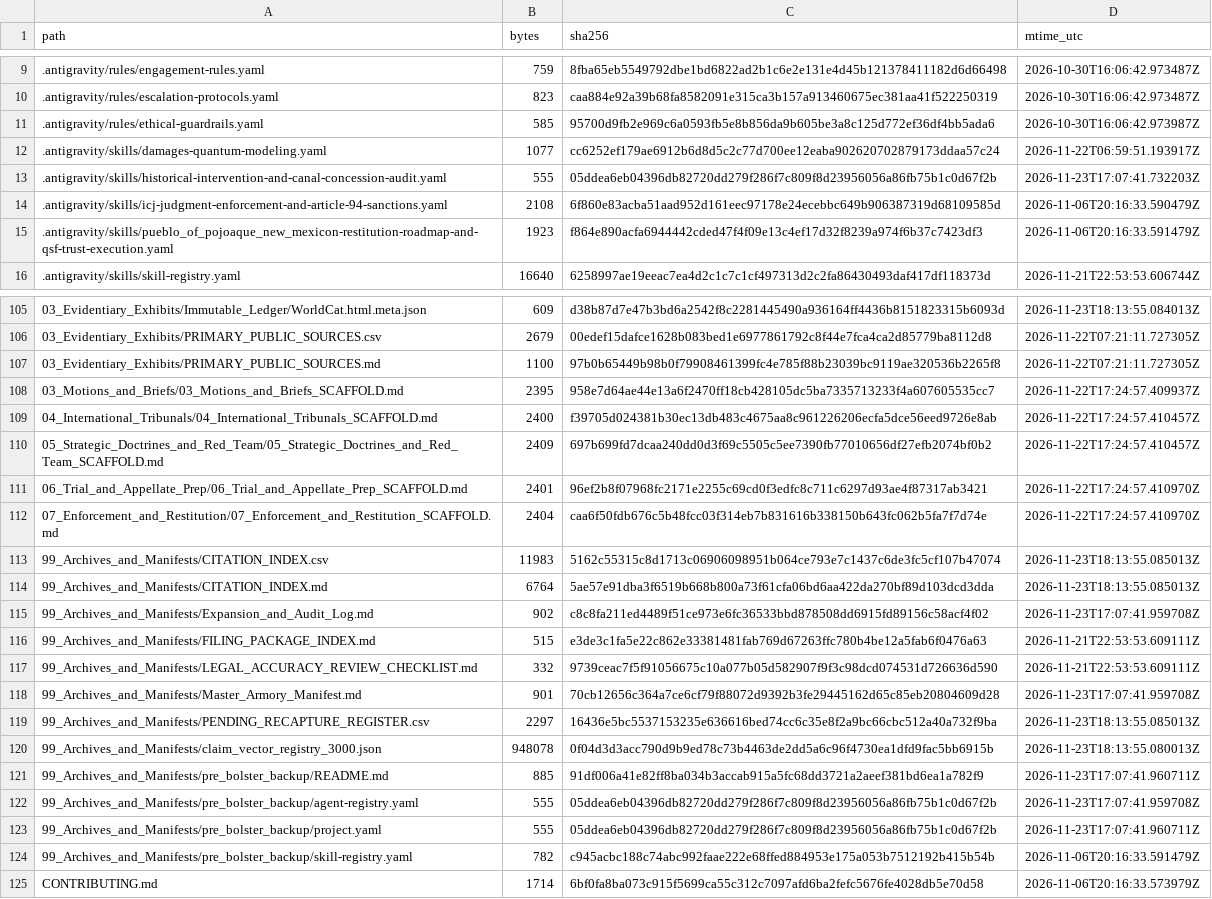
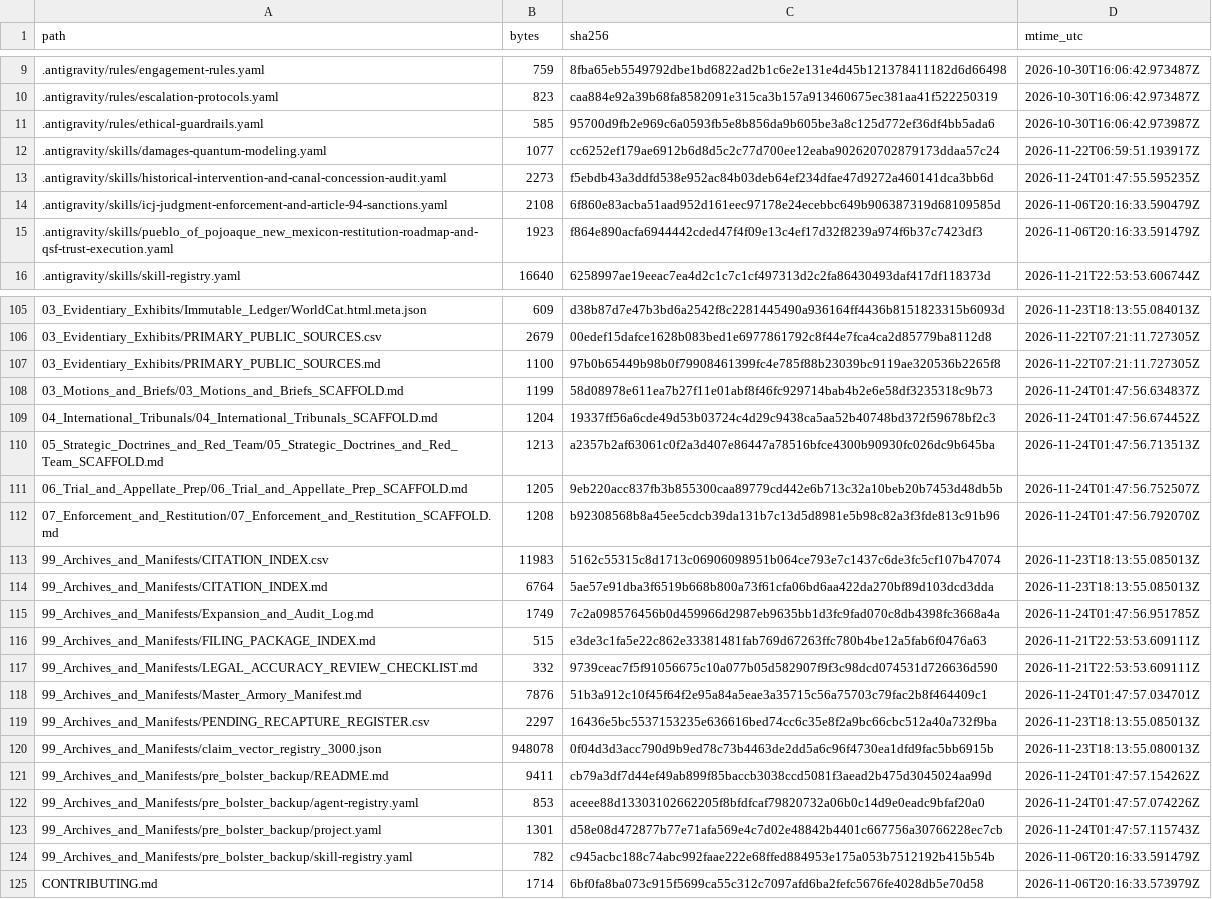
Before and after one commit to GlobalRestitutionAlliance/turtle-island-us-nm-pueblo-of-pojoaque-new-mexico-master-litigation, a CSV file: 99_Archives_and_Manifests/MANIFEST_SHA256.csv, drawn as a sheet; only a part is shown, gaps mark what is left out; the diff covers the shown part only.

Commit message:
REVERTED DUE TO UNPROMPTED MASS J3WFICATED DATA CORRUPTION BY COMPROMISED BIASED LLM/ARTIFICIAL INTELLIGENCE MODELS

```diff
--- a/99_Archives_and_Manifests/MANIFEST_SHA256.csv
+++ b/99_Archives_and_Manifests/MANIFEST_SHA256.csv
@@ -12,3 +12,3 @@ path,bytes,sha256,mtime_utc
 .antigravity/skills/damages-quantum-modeling.yaml,1077,cc6252ef179ae6912b6d8d5c2c77d700ee12eaba902620702879173ddaa57c24,2026-11-22T06:59:51.193917Z
-.antigravity/skills/historical-intervention-and-canal-concession-audit.yaml,555,05ddea6eb04396db82720dd279f286f7c809f8d23956056a86fb75b1c0d67f2b,2026-11-23T17:07:41.732203Z
+.antigravity/skills/historical-intervention-and-canal-concession-audit.yaml,2273,f5ebdb43a3ddfd538e952ac84b03deb64ef234dfae47d9272a460141dca3bb6d,2026-11-24T01:47:55.595235Z
 .antigravity/skills/icj-judgment-enforcement-and-article-94-sanctions.yaml,2108,6f860e83acba51aad952d161eec97178e24ecebbc649b906387319d68109585d,2026-11-06T20:16:33.590479Z
@@ -107,18 +107,18 @@ path,bytes,sha256,mtime_utc
 03_Evidentiary_Exhibits/PRIMARY_PUBLIC_SOURCES.md,1100,97b0b65449b98b0f79908461399fc4e785f88b23039bc9119ae320536b2265f8,2026-11-22T07:21:11.727305Z
-03_Motions_and_Briefs/03_Motions_and_Briefs_SCAFFOLD.md,2395,958e7d64ae44e13a6f2470ff18cb428105dc5ba7335713233f4a607605535cc7,2026-11-22T17:24:57.409937Z
-04_International_Tribunals/04_International_Tribunals_SCAFFOLD.md,2400,f39705d024381b30ec13db483c4675aa8c961226206ecfa5dce56eed9726e8ab,2026-11-22T17:24:57.410457Z
-05_Strategic_Doctrines_and_Red_Team/05_Strategic_Doctrines_and_Red_Team_SCAFFOLD.md,2409,697b699fd7dcaa240dd0d3f69c5505c5ee7390fb77010656df27efb2074bf0b2,2026-11-22T17:24:57.410457Z
-06_Trial_and_Appellate_Prep/06_Trial_and_Appellate_Prep_SCAFFOLD.md,2401,96ef2b8f07968fc2171e2255c69cd0f3edfc8c711c6297d93ae4f87317ab3421,2026-11-22T17:24:57.410970Z
-07_Enforcement_and_Restitution/07_Enforcement_and_Restitution_SCAFFOLD.md,2404,caa6f50fdb676c5b48fcc03f314eb7b831616b338150b643fc062b5fa7f7d74e,2026-11-22T17:24:57.410970Z
+03_Motions_and_Briefs/03_Motions_and_Briefs_SCAFFOLD.md,1199,58d08978e611ea7b27f11e01abf8f46fc929714bab4b2e6e58df3235318c9b73,2026-11-24T01:47:56.634837Z
+04_International_Tribunals/04_International_Tribunals_SCAFFOLD.md,1204,19337ff56a6cde49d53b03724c4d29c9438ca5aa52b40748bd372f59678bf2c3,2026-11-24T01:47:56.674452Z
+05_Strategic_Doctrines_and_Red_Team/05_Strategic_Doctrines_and_Red_Team_SCAFFOLD.md,1213,a2357b2af63061c0f2a3d407e86447a78516bfce4300b90930fc026dc9b645ba,2026-11-24T01:47:56.713513Z
+06_Trial_and_Appellate_Prep/06_Trial_and_Appellate_Prep_SCAFFOLD.md,1205,9eb220acc837fb3b855300caa89779cd442e6b713c32a10beb20b7453d48db5b,2026-11-24T01:47:56.752507Z
+07_Enforcement_and_Restitution/07_Enforcement_and_Restitution_SCAFFOLD.md,1208,b92308568b8a45ee5cdcb39da131b7c13d5d8981e5b98c82a3f3fde813c91b96,2026-11-24T01:47:56.792070Z
 99_Archives_and_Manifests/CITATION_INDEX.csv,11983,5162c55315c8d1713c06906098951b064ce793e7c1437c6de3fc5cf107b47074,2026-11-23T18:13:55.085013Z
 99_Archives_and_Manifests/CITATION_INDEX.md,6764,5ae57e91dba3f6519b668b800a73f61cfa06bd6aa422da270bf89d103dcd3dda,2026-11-23T18:13:55.085013Z
-99_Archives_and_Manifests/Expansion_and_Audit_Log.md,902,c8c8fa211ed4489f51ce973e6fc36533bbd878508dd6915fd89156c58acf4f02,2026-11-23T17:07:41.959708Z
+99_Archives_and_Manifests/Expansion_and_Audit_Log.md,1749,7c2a098576456b0d459966d2987eb9635bb1d3fc9fad070c8db4398fc3668a4a,2026-11-24T01:47:56.951785Z
 99_Archives_and_Manifests/FILING_PACKAGE_INDEX.md,515,e3de3c1fa5e22c862e33381481fab769d67263ffc780b4be12a5fab6f0476a63,2026-11-21T22:53:53.609111Z
 99_Archives_and_Manifests/LEGAL_ACCURACY_REVIEW_CHECKLIST.md,332,9739ceac7f5f91056675c10a077b05d582907f9f3c98dcd074531d726636d590,2026-11-21T22:53:53.609111Z
-99_Archives_and_Manifests/Master_Armory_Manifest.md,901,70cb12656c364a7ce6cf79f88072d9392b3fe29445162d65c85eb20804609d28,2026-11-23T17:07:41.959708Z
+99_Archives_and_Manifests/Master_Armory_Manifest.md,7876,51b3a912c10f45f64f2e95a84a5eae3a35715c56a75703c79fac2b8f464409c1,2026-11-24T01:47:57.034701Z
 99_Archives_and_Manifests/PENDING_RECAPTURE_REGISTER.csv,2297,16436e5bc5537153235e636616bed74cc6c35e8f2a9bc66cbc512a40a732f9ba,2026-11-23T18:13:55.085013Z
 99_Archives_and_Manifests/claim_vector_registry_3000.json,948078,0f04d3d3acc790d9b9ed78c73b4463de2dd5a6c96f4730ea1dfd9fac5bb6915b,2026-11-23T18:13:55.080013Z
-99_Archives_and_Manifests/pre_bolster_backup/README.md,885,91df006a41e82ff8ba034b3accab915a5fc68dd3721a2aeef381bd6ea1a782f9,2026-11-23T17:07:41.960711Z
-99_Archives_and_Manifests/pre_bolster_backup/agent-registry.yaml,555,05ddea6eb04396db82720dd279f286f7c809f8d23956056a86fb75b1c0d67f2b,2026-11-23T17:07:41.959708Z
-99_Archives_and_Manifests/pre_bolster_backup/project.yaml,555,05ddea6eb04396db82720dd279f286f7c809f8d23956056a86fb75b1c0d67f2b,2026-11-23T17:07:41.960711Z
+99_Archives_and_Manifests/pre_bolster_backup/README.md,9411,cb79a3df7d44ef49ab899f85baccb3038ccd5081f3aead2b475d3045024aa99d,2026-11-24T01:47:57.154262Z
+99_Archives_and_Manifests/pre_bolster_backup/agent-registry.yaml,853,aceee88d13303102662205f8bfdfcaf79820732a06b0c14d9e0eadc9bfaf20a0,2026-11-24T01:47:57.074226Z
+99_Archives_and_Manifests/pre_bolster_backup/project.yaml,1301,d58e08d472877b77e71afa569e4c7d02e48842b4401c667756a30766228ec7cb,2026-11-24T01:47:57.115743Z
 99_Archives_and_Manifests/pre_bolster_backup/skill-registry.yaml,782,c945acbc188c74abc992faae222e68ffed884953e175a053b7512192b415b54b,2026-11-06T20:16:33.591479Z
```
Also changed, not shown: 77 edited cells elsewhere in this file, 37 other files.
